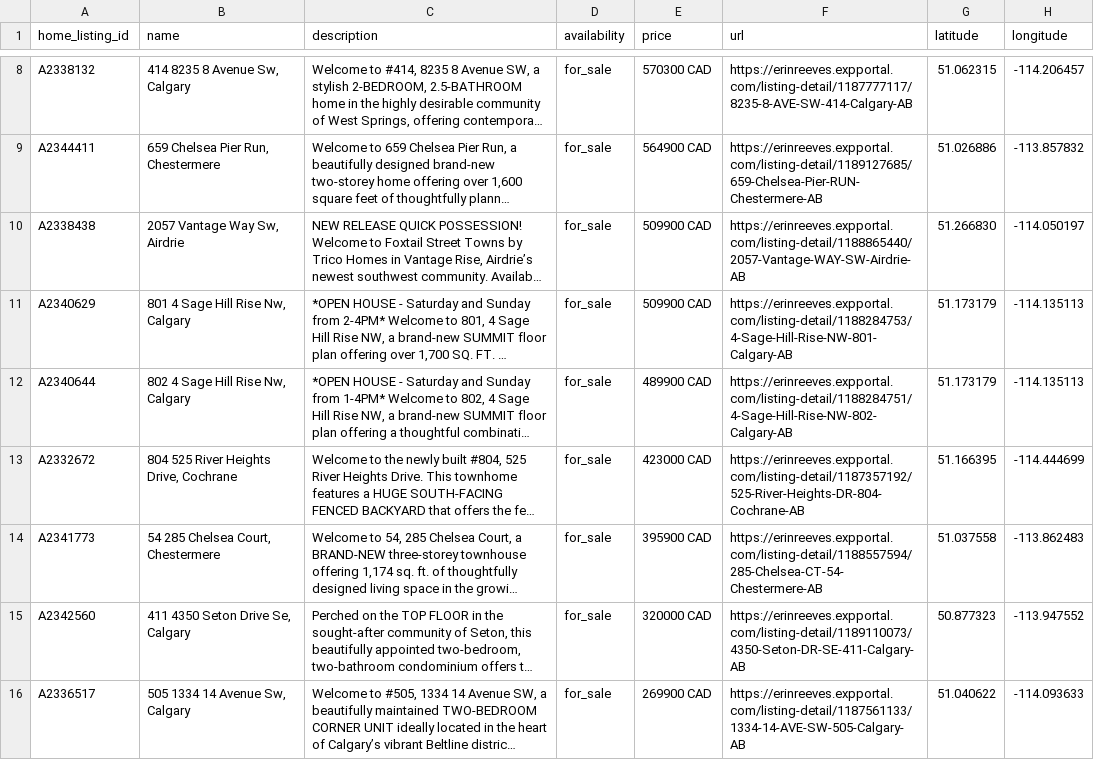
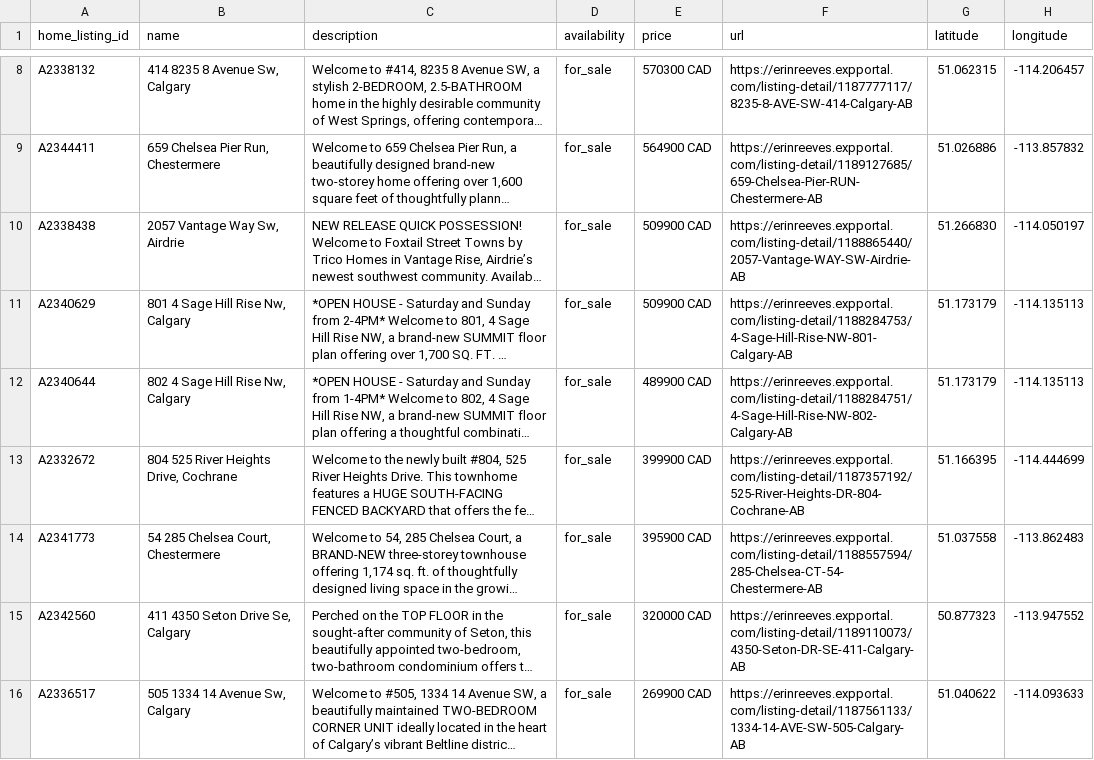
Before and after one commit to navigatormm/reeves-listings-feed, a CSV file: feed.csv, drawn as a sheet; only a part is shown, gaps mark what is left out; long unchanged cells end in …; the diff names each change by its address in the sheet, - before the commit and + after, or states it on an @@ line.

```diff
--- a/feed.csv
+++ b/feed.csv
-E13 (price): 423000 CAD
+E13 (price): 399900 CAD
```
Also changed, not shown: listing_urls.csv.
